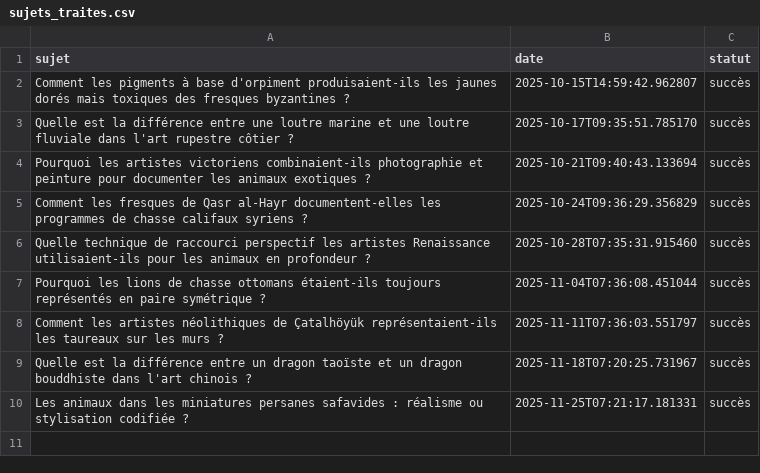
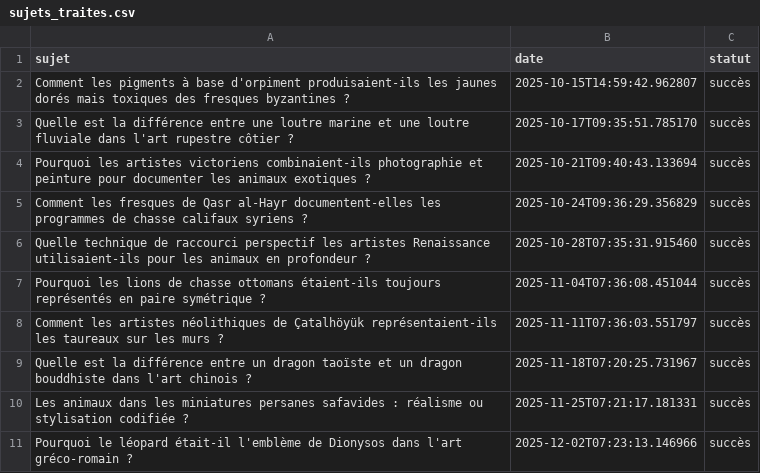
Before and after one commit to Metalosmose21/Animaux-5, a CSV file: sujets_traites.csv, drawn as a sheet.

```diff
--- a/sujets_traites.csv
+++ b/sujets_traites.csv
@@ -10 +10,2 @@ Quelle est la différence entre un dragon taoïste et un dragon bouddhiste dans
 Les animaux dans les miniatures persanes safavides : réalisme ou stylisation codifiée ?,2025-11-25T07:21:17.181331,succès
+Pourquoi le léopard était-il l'emblème de Dionysos dans l'art gréco-romain ?,2025-12-02T07:23:13.146966,succès
```
Also changed, not shown: sujets.csv.
